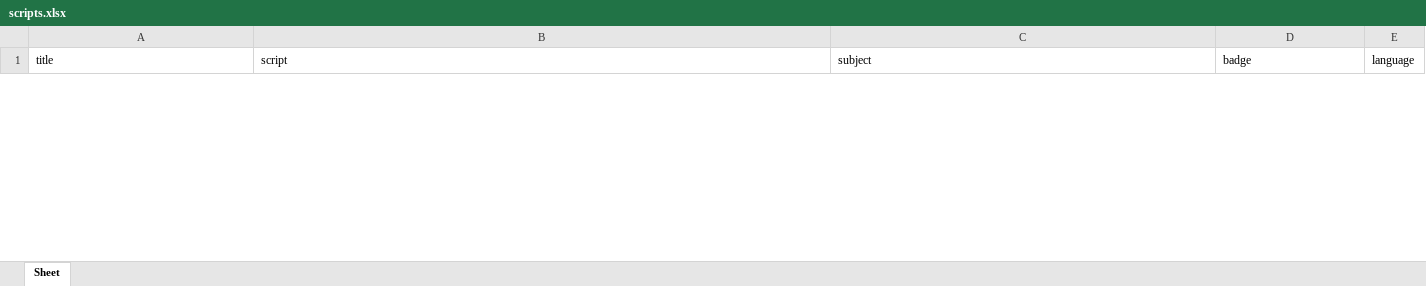
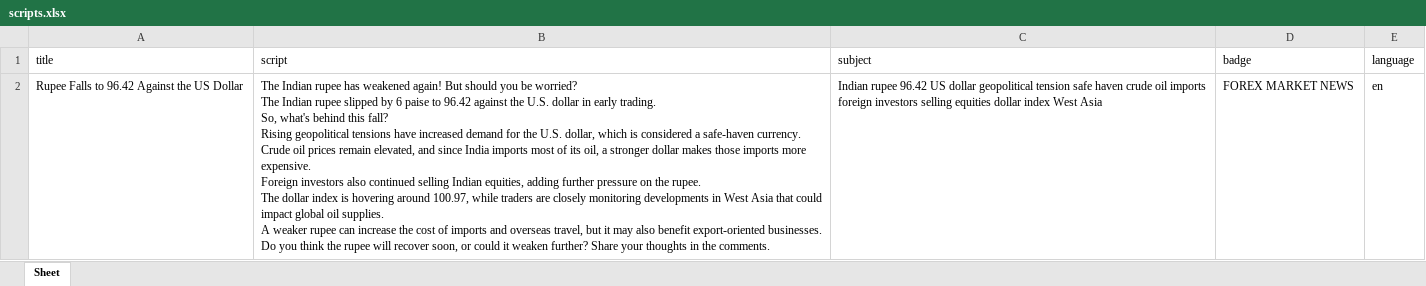
Before and after one commit to hitechhamster/wikifx-ai-video, an Excel workbook: templates/今日_Cafre_Global_Markets_Update/scripts.xlsx, sheet Sheet, drawn as a sheet; only a part is shown; values as stored, in another font and other column widths than the file's, no borders; ↵ is a line break in a cell; the diff covers the shown part only; the diff names each change by its address in the sheet, - before the commit and + after, or states it on an @@ line.

```diff
--- a/templates/今日_Cafre_Global_Markets_Update/scripts.xlsx (sheet Sheet)
+++ b/templates/今日_Cafre_Global_Markets_Update/scripts.xlsx (sheet Sheet)
+row 2: Rupee Falls to 96.42 Against the US Dollar | The Indian rupee has weakened again! But should you be worried? ↵ The Indian rupee slipped by 6 paise to 96.42 against the U.S. dollar in early trading. ↵ So, what's behind this fall? ↵ Rising geopolitical tensions have increased demand for the U.S. dollar, which is considered a safe-haven currency. ↵ Crude oil prices remain elevated, and since India imports most of its oil, a stronger dollar makes those imports more expensive. ↵ Foreign investors also continued selling Indian equities, adding further pressure on the rupee. ↵ The dollar index is hovering around 100.97, while traders are closely monitoring developments in West Asia that could impact global oil supplies. ↵ A weaker rupee can increase the cost of imports and overseas travel, but it may also benefit export-oriented businesses. ↵ Do you think the rupee will recover soon, or could it weaken further? Share your thoughts in the comments. | Indian rupee 96.42 US dollar geopolitical tension safe haven crude oil imports foreign investors selling equities dollar index West Asia | FOREX MARKET NEWS | en
```
Also changed, not shown: 1 removed row elsewhere in this sheet, templates/wikigold/scripts.xlsx, templates/今日_Cafre_Berita_Broker/scripts.xlsx, 19 other files.
